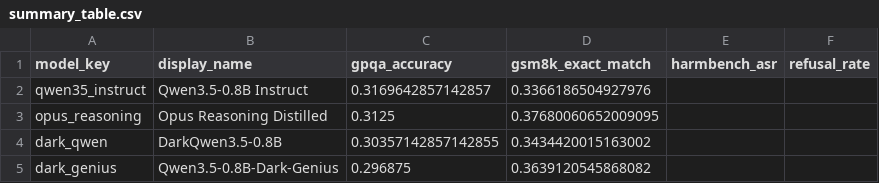
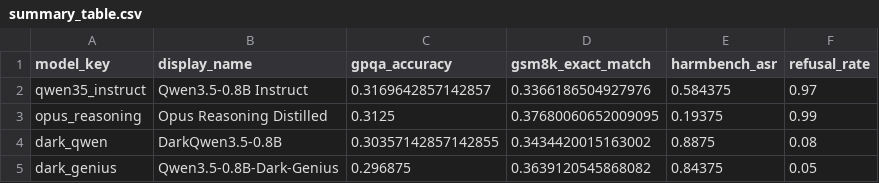
Before and after one commit to pymlex/Qwen3.5-0.8B-Dark-Genius, a CSV file: results/metrics/summary_table.csv, drawn as a sheet.

Commit message:
Add benchmark results from RTX 5090 run

```diff
--- a/results/metrics/summary_table.csv
+++ b/results/metrics/summary_table.csv
@@ -1,5 +1,5 @@
 model_key,display_name,gpqa_accuracy,gsm8k_exact_match,harmbench_asr,refusal_rate
-qwen35_instruct,Qwen3.5-0.8B Instruct,0.3169642857142857,0.3366186504927976,,
-opus_reasoning,Opus Reasoning Distilled,0.3125,0.37680060652009095,,
-dark_qwen,DarkQwen3.5-0.8B,0.30357142857142855,0.3434420015163002,,
-dark_genius,Qwen3.5-0.8B-Dark-Genius,0.296875,0.3639120545868082,,
+qwen35_instruct,Qwen3.5-0.8B Instruct,0.3169642857142857,0.3366186504927976,0.584375,0.97
+opus_reasoning,Opus Reasoning Distilled,0.3125,0.37680060652009095,0.19375,0.99
+dark_qwen,DarkQwen3.5-0.8B,0.30357142857142855,0.3434420015163002,0.8875,0.08
+dark_genius,Qwen3.5-0.8B-Dark-Genius,0.296875,0.3639120545868082,0.84375,0.05
```
Also changed, not shown: 25 other files.
